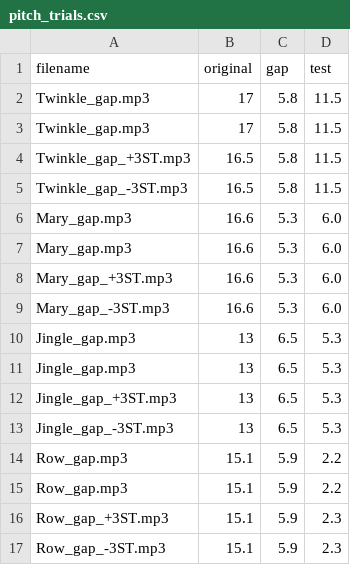
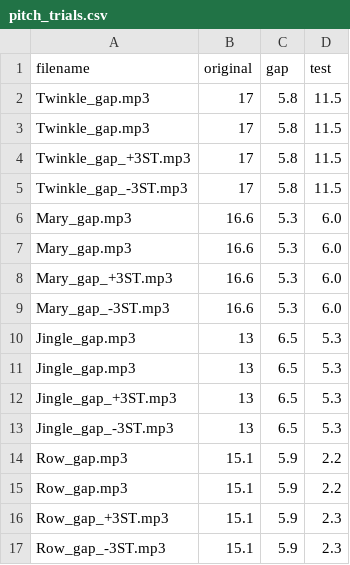
Before and after one commit to tempolab0v0/MI_TEMPO_Link, a CSV file: pitch_trials.csv, drawn as a sheet.

Commit message:
Update pitch_trials.csv

```diff
--- a/pitch_trials.csv
+++ b/pitch_trials.csv
@@ -3,4 +3,4 @@ Twinkle_gap.mp3,17,5.8,11.5
 Twinkle_gap.mp3,17,5.8,11.5
-Twinkle_gap_+3ST.mp3,16.5,5.8,11.5
-Twinkle_gap_-3ST.mp3,16.5,5.8,11.5
+Twinkle_gap_+3ST.mp3,17,5.8,11.5
+Twinkle_gap_-3ST.mp3,17,5.8,11.5
 Mary_gap.mp3,16.6,5.3,6.0
```
